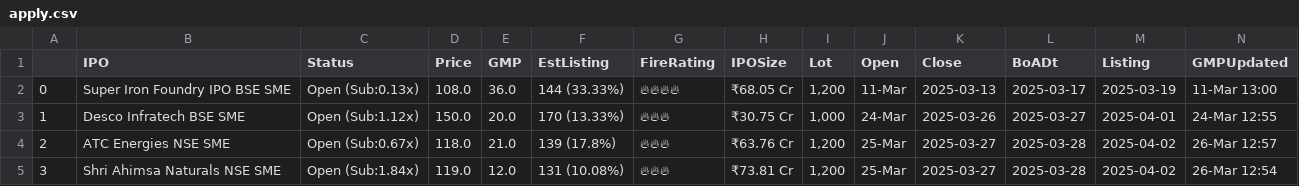
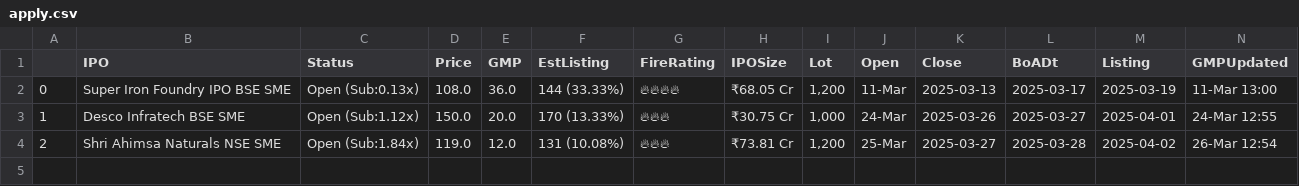
Before and after one commit to AnkurGuptaGithub/test_githubActions, a CSV file: apply.csv, drawn as a sheet.

```diff
--- a/apply.csv
+++ b/apply.csv
@@ -3,3 +3,2 @@
 1,Desco Infratech BSE SME,Open (Sub:1.12x),150.0,20.0,170 (13.33%),🔥🔥🔥,₹30.75 Cr,"1,000",24-Mar,2025-03-26,2025-03-27,2025-04-01,24-Mar 12:55
-2,ATC Energies NSE SME,Open (Sub:0.67x),118.0,21.0,139 (17.8%),🔥🔥🔥,₹63.76 Cr,"1,200",25-Mar,2025-03-27,2025-03-28,2025-04-02,26-Mar 12:57
-3,Shri Ahimsa Naturals NSE SME,Open (Sub:1.84x),119.0,12.0,131 (10.08%),🔥🔥🔥,₹73.81 Cr,"1,200",25-Mar,2025-03-27,2025-03-28,2025-04-02,26-Mar 12:54
+2,Shri Ahimsa Naturals NSE SME,Open (Sub:1.84x),119.0,12.0,131 (10.08%),🔥🔥🔥,₹73.81 Cr,"1,200",25-Mar,2025-03-27,2025-03-28,2025-04-02,26-Mar 12:54
```
